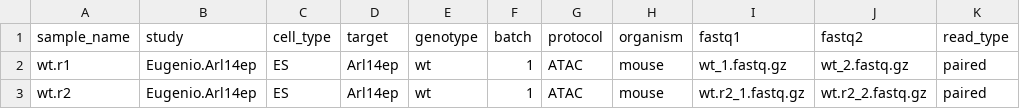
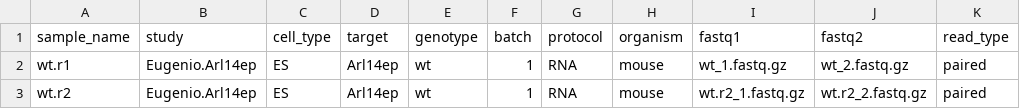
Before and after one commit to GunnarSchotta/NGS.analysis, a CSV file: example/sample.table.csv, drawn as a sheet; only a part is shown; the diff names each change by its address in the sheet, - before the commit and + after, or states it on an @@ line.

```diff
--- a/example/sample.table.csv
+++ b/example/sample.table.csv
-G2:G3 (protocol): ATAC
+G2:G3 (protocol): RNA
```
Also changed, not shown: 10 other files.
